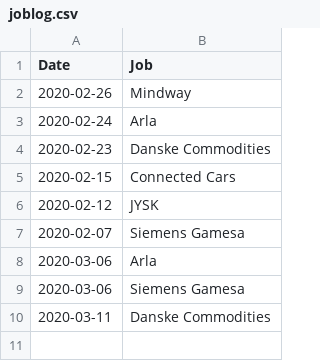
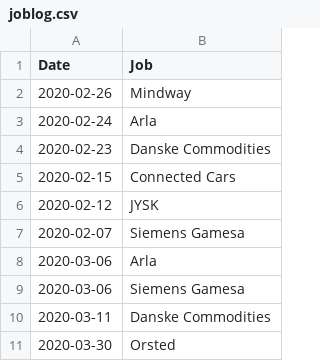
Before and after one commit to emilio-berti/shiny-misc, a CSV file: joblog.csv, drawn as a sheet.

Commit message:
Update joblog.csv

```diff
--- a/joblog.csv
+++ b/joblog.csv
@@ -10 +10,2 @@ Date, Job
 2020-03-11, Danske Commodities
+2020-03-30, Orsted
```
